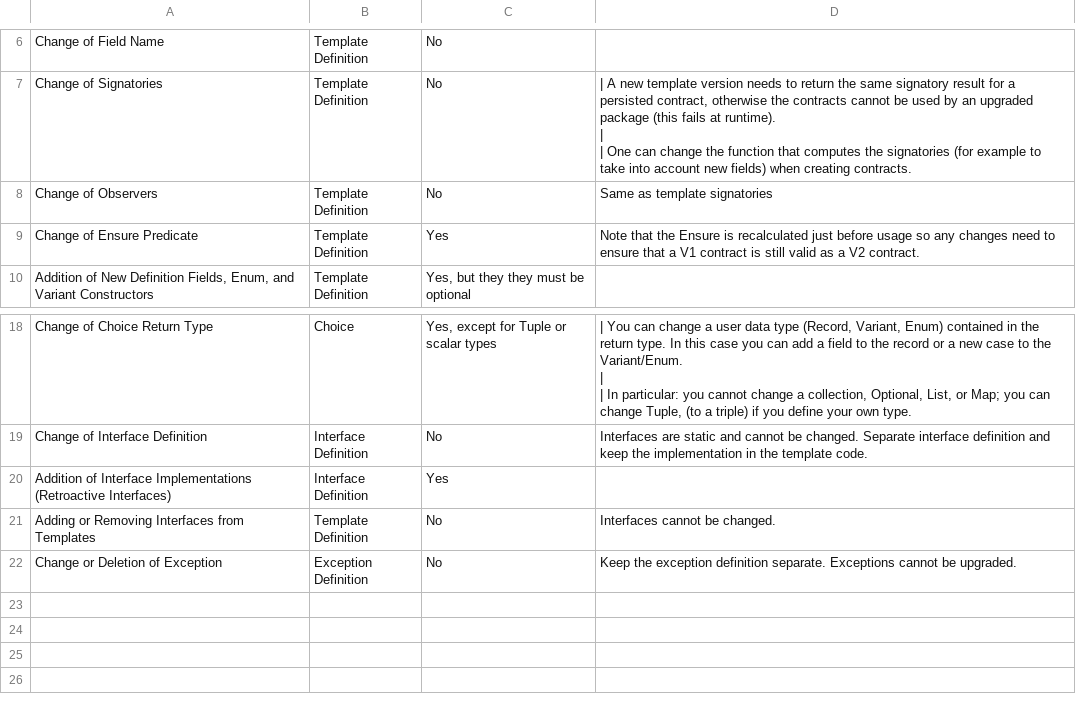
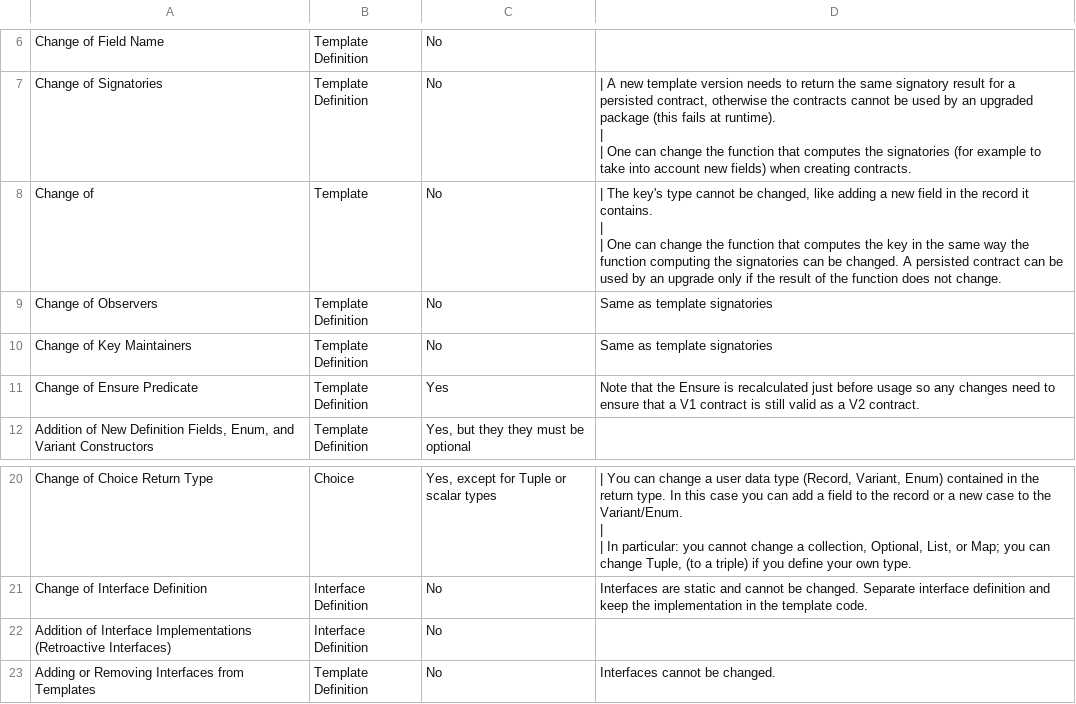
Before and after one commit to digital-asset/daml, a CSV file: sdk/docs/sharable/sdk/sdlc-howtos/smart-contracts/upgrade/upgrade-scopes.csv, drawn as a sheet; only a part is shown, gaps mark what is left out; the shorter side is filled out with more unchanged rows.

```diff
--- a/sdk/docs/sharable/sdk/sdlc-howtos/smart-contracts/upgrade/upgrade-scopes.csv
+++ b/sdk/docs/sharable/sdk/sdlc-howtos/smart-contracts/upgrade/upgrade-scopes.csv
@@ -11,3 +11,7 @@ Change of Signatories,Template Definition,No,"| A new template version needs to
 | One can change the function that computes the signatories (for example to take into account new fields) when creating contracts."
+Change of,Template,No,"| The key's type cannot be changed, like adding a new field in the record it contains.
+|
+| One can change the function that computes the key in the same way the function computing the signatories can be changed. A persisted contract can be used by an upgrade only if the result of the function does not change."
 Change of Observers,Template Definition,No,Same as template signatories
+Change of Key Maintainers,Template Definition,No,Same as template signatories
 Change of Ensure Predicate,Template Definition,Yes,Note that the Ensure is recalculated just before usage so any changes need to ensure that a V1 contract is still valid as a V2 contract.
@@ -25,3 +29,3 @@ Change of Choice Return Type,Choice,"Yes, except for Tuple or scalar types","| Y
 Change of Interface Definition,Interface Definition,No,Interfaces are static and cannot be changed. Separate interface definition and keep the implementation in the template code.
-Addition of Interface Implementations (Retroactive Interfaces),Interface Definition,Yes,
+Addition of Interface Implementations (Retroactive Interfaces),Interface Definition,No,
 Adding or Removing Interfaces from Templates,Template Definition,No,Interfaces cannot be changed.
```
Also changed, not shown: 1 other file.
